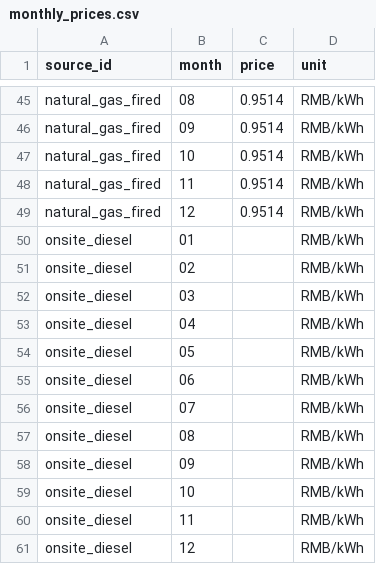
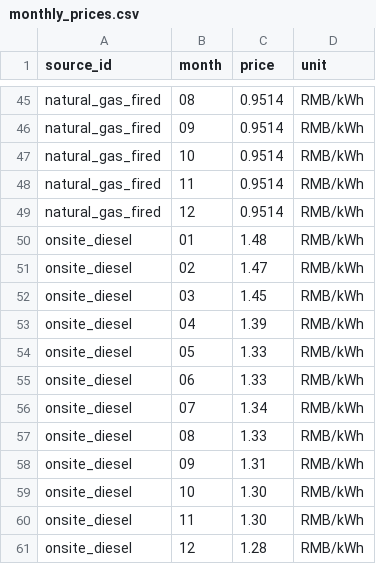
Before and after one commit to robbiewang2006/ai-energy-scheduler, a CSV file: data/monthly_prices.csv, drawn as a sheet; only a part is shown, gaps mark what is left out.

```diff
--- a/data/monthly_prices.csv
+++ b/data/monthly_prices.csv
@@ -49,13 +49,13 @@ natural_gas_fired,11,0.9514,RMB/kWh
 natural_gas_fired,12,0.9514,RMB/kWh
-onsite_diesel,01,,RMB/kWh
-onsite_diesel,02,,RMB/kWh
-onsite_diesel,03,,RMB/kWh
-onsite_diesel,04,,RMB/kWh
-onsite_diesel,05,,RMB/kWh
-onsite_diesel,06,,RMB/kWh
-onsite_diesel,07,,RMB/kWh
-onsite_diesel,08,,RMB/kWh
-onsite_diesel,09,,RMB/kWh
-onsite_diesel,10,,RMB/kWh
-onsite_diesel,11,,RMB/kWh
-onsite_diesel,12,,RMB/kWh
+onsite_diesel,01,1.48,RMB/kWh
+onsite_diesel,02,1.47,RMB/kWh
+onsite_diesel,03,1.45,RMB/kWh
+onsite_diesel,04,1.39,RMB/kWh
+onsite_diesel,05,1.33,RMB/kWh
+onsite_diesel,06,1.33,RMB/kWh
+onsite_diesel,07,1.34,RMB/kWh
+onsite_diesel,08,1.33,RMB/kWh
+onsite_diesel,09,1.31,RMB/kWh
+onsite_diesel,10,1.30,RMB/kWh
+onsite_diesel,11,1.30,RMB/kWh
+onsite_diesel,12,1.28,RMB/kWh
```
Also changed, not shown: data/source_config.csv, 2 other files.
